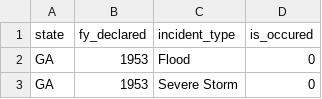
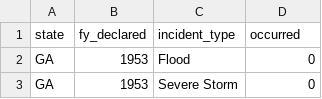
Before and after one commit to helloklow/natural_disasters, a CSV file: server/processed_data.csv, drawn as a sheet; only a part is shown.

```diff
--- a/server/processed_data.csv
+++ b/server/processed_data.csv
@@ -1,2 +1,2 @@
-state,fy_declared,incident_type,is_occured
+state,fy_declared,incident_type,occurred
 GA,1953,Flood,0
```
Also changed, not shown: 3 other files.
